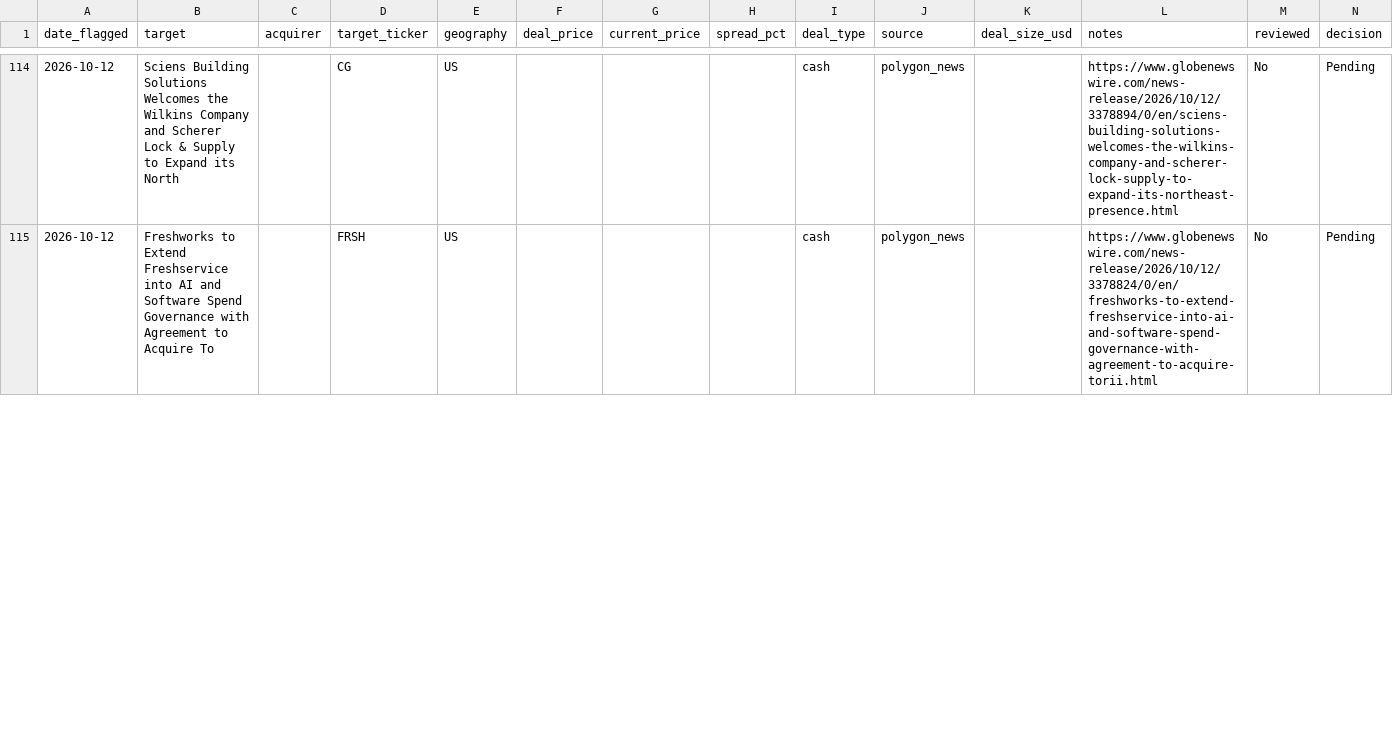
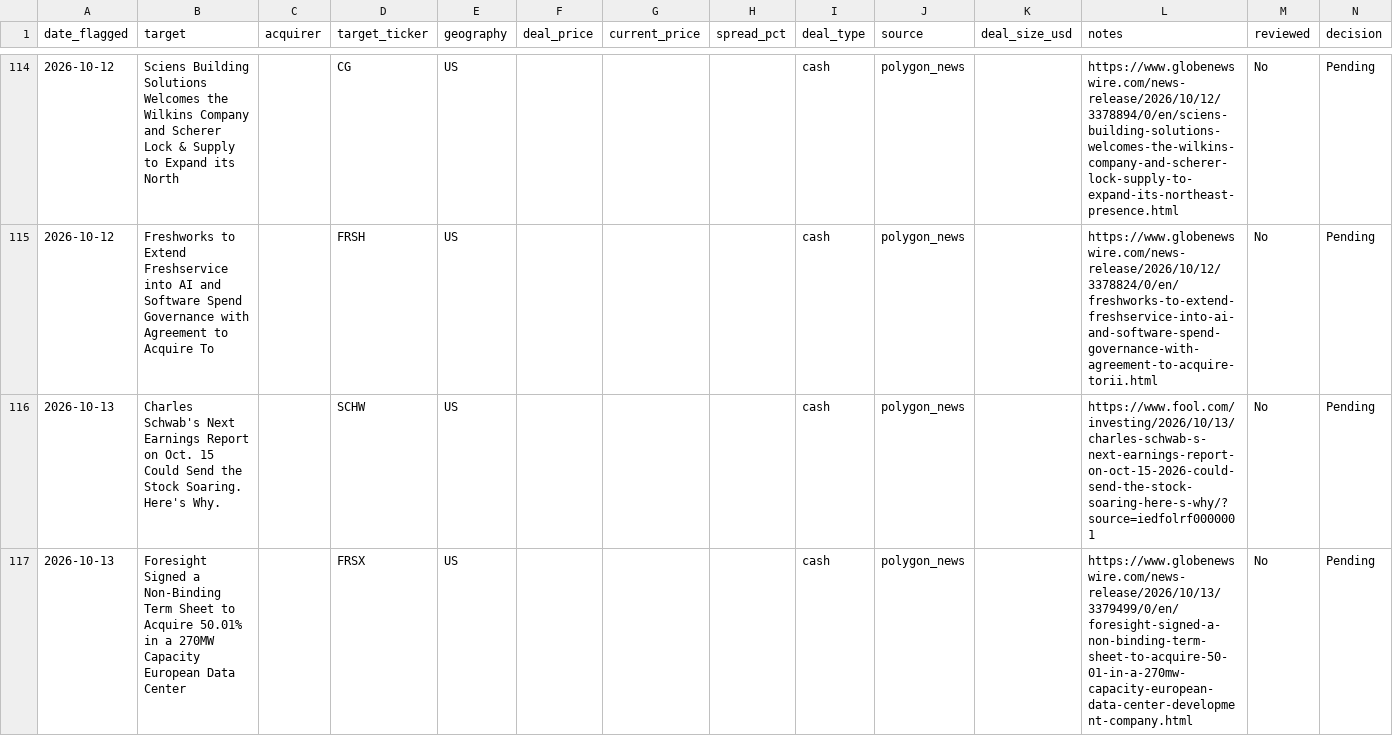
Before and after one commit to Chyde2010/merger_arb_test, a CSV file: data/candidates.csv, drawn as a sheet; only a part is shown, gaps mark what is left out; the diff covers the shown part only; the diff names each change by its address in the sheet, - before the commit and + after, or states it on an @@ line.

```diff
--- a/data/candidates.csv
+++ b/data/candidates.csv
+row 116: 2026-10-13 | Charles Schwab's Next Earnings Report on Oct. 15 Could Send the Stock Soaring. Here's Why. |  | SCHW | US |  |  |  | cash | polygon_news |  | https://www.fool.com/investing/2026/10/13/charles-schwab-s-next-earnings-report-on-oct-15-2026-could-send-the-stock-soaring-here-s-why/?source=iedfolrf0000001 | No | Pending
+row 117: 2026-10-13 | Foresight Signed a Non-Binding Term Sheet to Acquire 50.01% in a 270MW Capacity European Data Center |  | FRSX | US |  |  |  | cash | polygon_news |  | https://www.globenewswire.com/news-release/2026/10/13/3379499/0/en/foresight-signed-a-non-binding-term-sheet-to-acquire-50-01-in-a-270mw-capacity-european-data-center-development-company.html | No | Pending
```
Also changed, not shown: 3 added rows and 4 edited cells elsewhere in this file, data/performance.csv, 1 other file.
